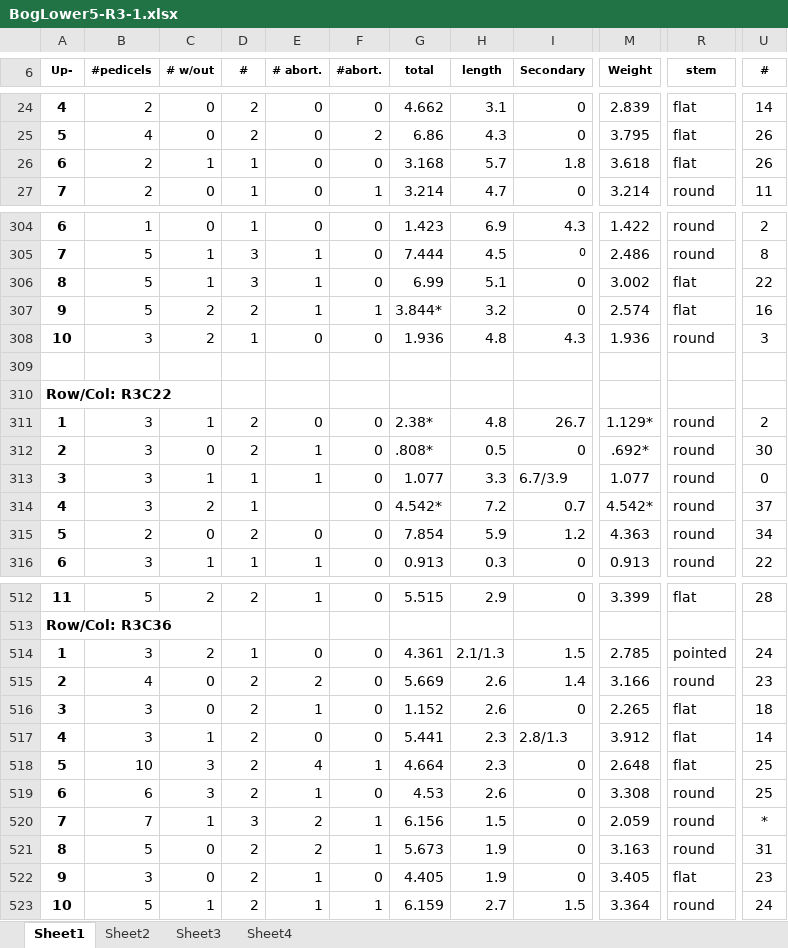
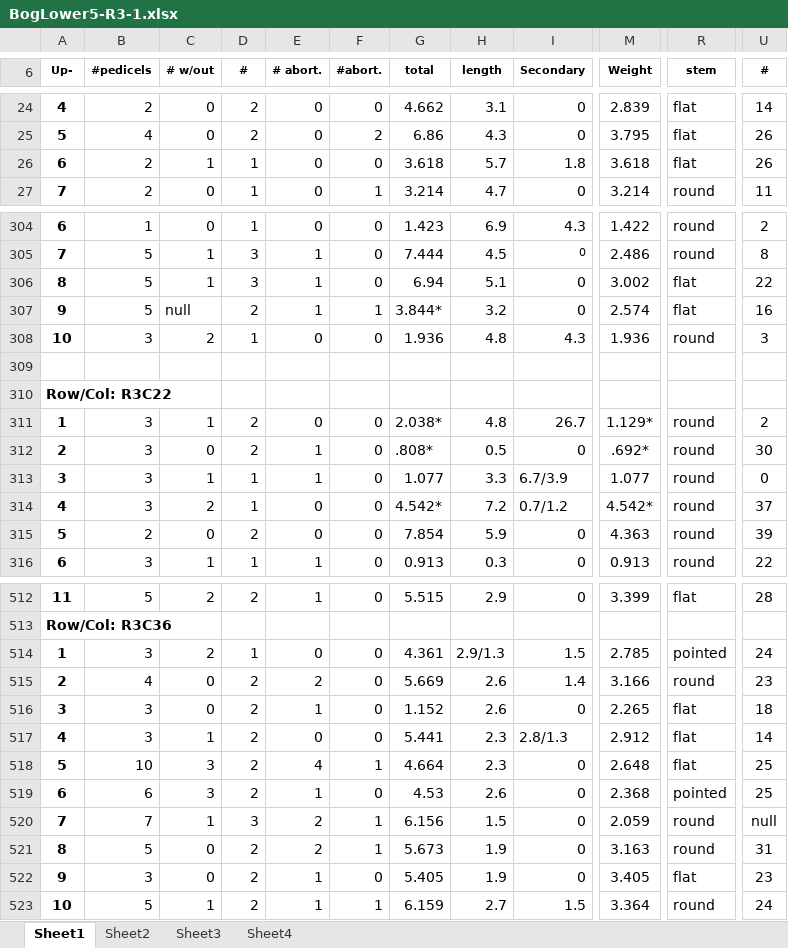
Before and after one commit to bliptrip/CNJ0x-Trait-Mapping, an Excel workbook: Data/phenotypic data/RawData/2012 Data/BogLower5-R3-1.xlsx, sheet Sheet1, drawn as a sheet; only a part is shown, gaps mark what is left out; values as stored, in another font and other column widths than the file's, no borders; the diff covers the shown part only; the diff names each change by its address in the sheet, - before the commit and + after, or states it on an @@ line.

```diff
--- a/Data/phenotypic data/RawData/2012 Data/BogLower5-R3-1.xlsx (sheet Sheet1)
+++ b/Data/phenotypic data/RawData/2012 Data/BogLower5-R3-1.xlsx (sheet Sheet1)
-G26 (total): 3.168
+G26 (total): 3.618
-G306 (total): 6.99
+G306 (total): 6.94
-C307 (# w/out): 2
+C307 (# w/out): null
-G311 (total): 2.38*
+G311 (total): 2.038*
-E314 (# abort.): (empty)
+E314 (# abort.): 0
-I314 (Secondary): 0.7
+I314 (Secondary): 0.7/1.2
-I315 (Secondary): 1.2
+I315 (Secondary): 0
-U315 (#): 34
+U315 (#): 39
-H514 (length): 2.1/1.3
+H514 (length): 2.9/1.3
-M517 (Weight): 3.912
+M517 (Weight): 2.912
-M519 (Weight): 3.308
+M519 (Weight): 2.368
-R519 (stem): round
+R519 (stem): pointed
-U520 (#): *
+U520 (#): null
-G522 (total): 4.405
+G522 (total): 5.405
```
Also changed, not shown: 40 edited cells elsewhere in this sheet.
